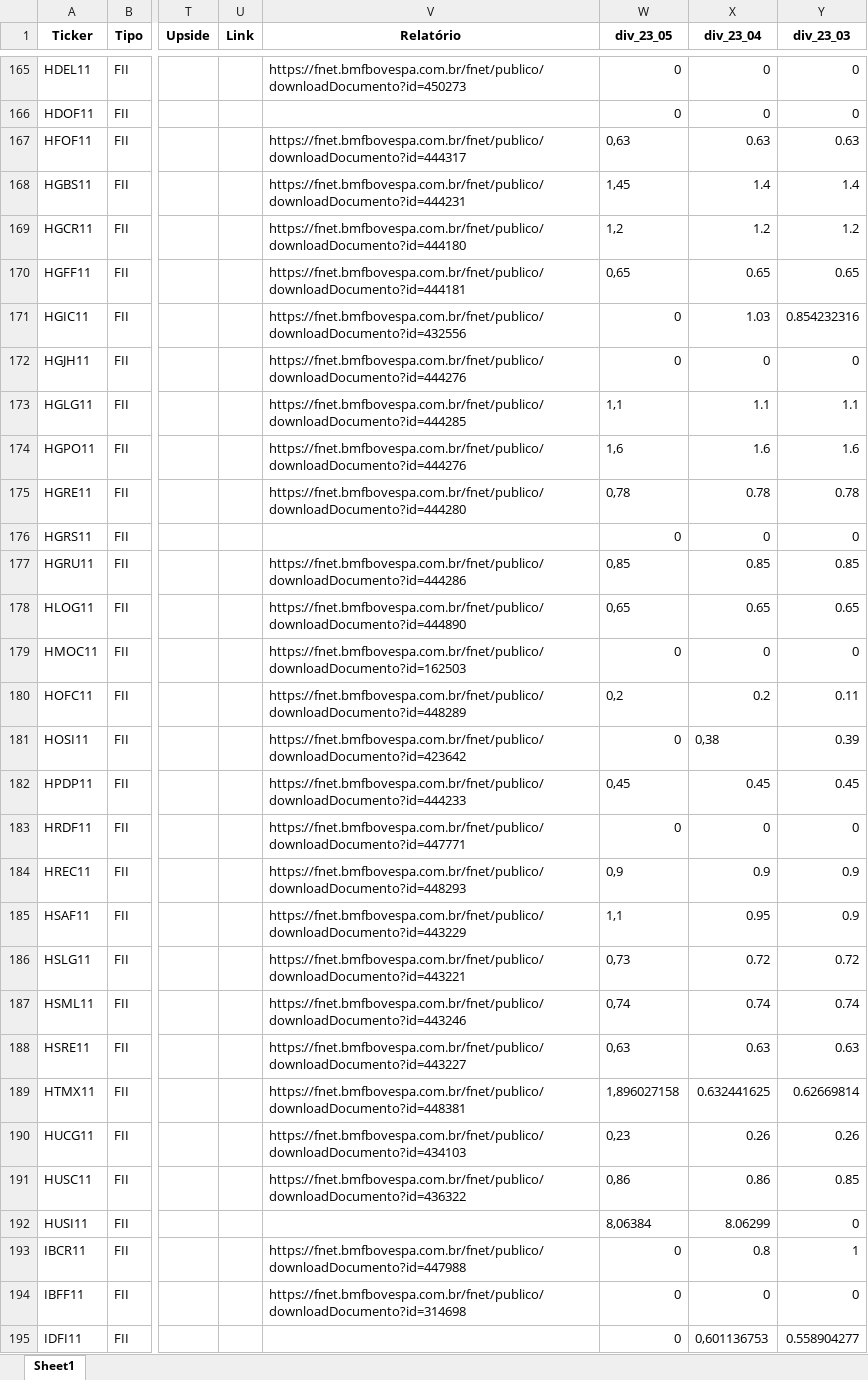
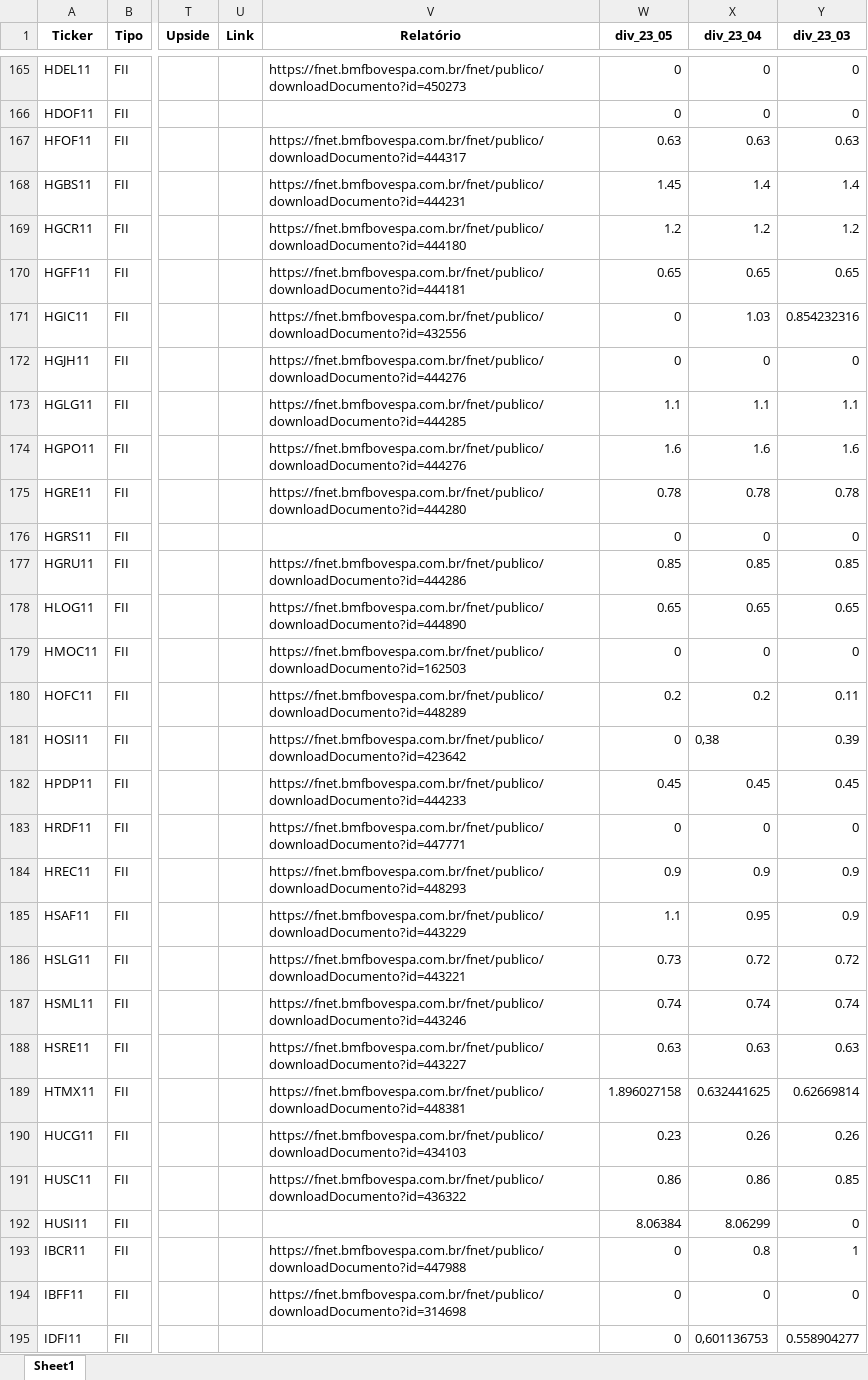
Before and after one commit to thales-sr/dashboardfii, an Excel workbook: fiis_thales_st_novo.xlsx, sheet Sheet1, drawn as a sheet; only a part is shown, gaps mark what is left out; values as stored, in another font and other column widths than the file's, no borders; the diff covers the shown part only; the diff names each change by its address in the sheet, - before the commit and + after, or states it on an @@ line.

```diff
--- a/fiis_thales_st_novo.xlsx (sheet Sheet1)
+++ b/fiis_thales_st_novo.xlsx (sheet Sheet1)
-W167 (div_23_05): 0,63
+W167 (div_23_05): 0.63
-W168 (div_23_05): 1,45
+W168 (div_23_05): 1.45
-W169 (div_23_05): 1,2
+W169 (div_23_05): 1.2
-W170 (div_23_05): 0,65
+W170 (div_23_05): 0.65
-W173 (div_23_05): 1,1
+W173 (div_23_05): 1.1
-W174 (div_23_05): 1,6
+W174 (div_23_05): 1.6
-W175 (div_23_05): 0,78
+W175 (div_23_05): 0.78
-W177 (div_23_05): 0,85
+W177 (div_23_05): 0.85
-W178 (div_23_05): 0,65
+W178 (div_23_05): 0.65
-W180 (div_23_05): 0,2
+W180 (div_23_05): 0.2
-W182 (div_23_05): 0,45
+W182 (div_23_05): 0.45
-W184 (div_23_05): 0,9
+W184 (div_23_05): 0.9
-W185 (div_23_05): 1,1
+W185 (div_23_05): 1.1
-W186 (div_23_05): 0,73
+W186 (div_23_05): 0.73
-W187 (div_23_05): 0,74
+W187 (div_23_05): 0.74
-W188 (div_23_05): 0,63
+W188 (div_23_05): 0.63
-W189 (div_23_05): 1,896027158
+W189 (div_23_05): 1.896027158
-W190 (div_23_05): 0,23
+W190 (div_23_05): 0.23
-W191 (div_23_05): 0,86
+W191 (div_23_05): 0.86
-W192 (div_23_05): 8,06384
+W192 (div_23_05): 8.06384
```
Also changed, not shown: 135 edited cells and cell formats elsewhere in this sheet, 1 other file.
